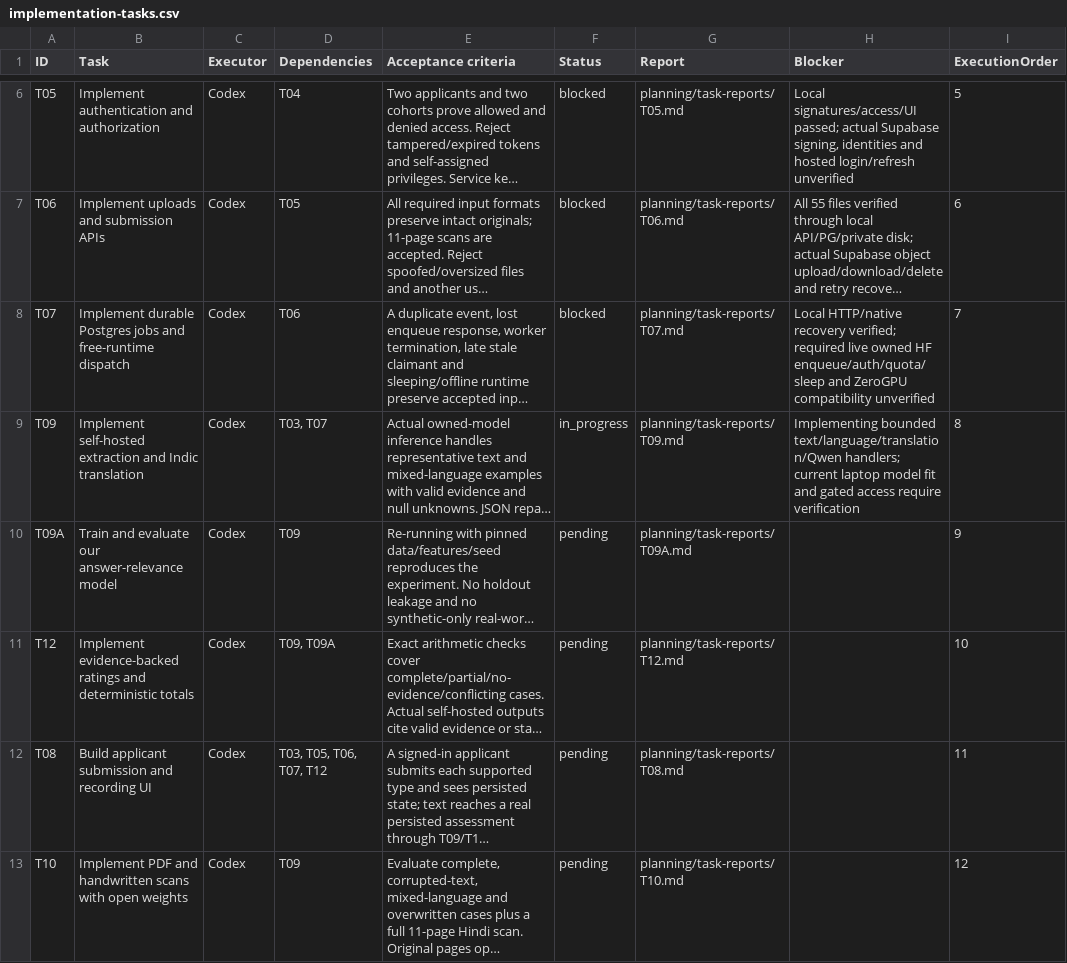
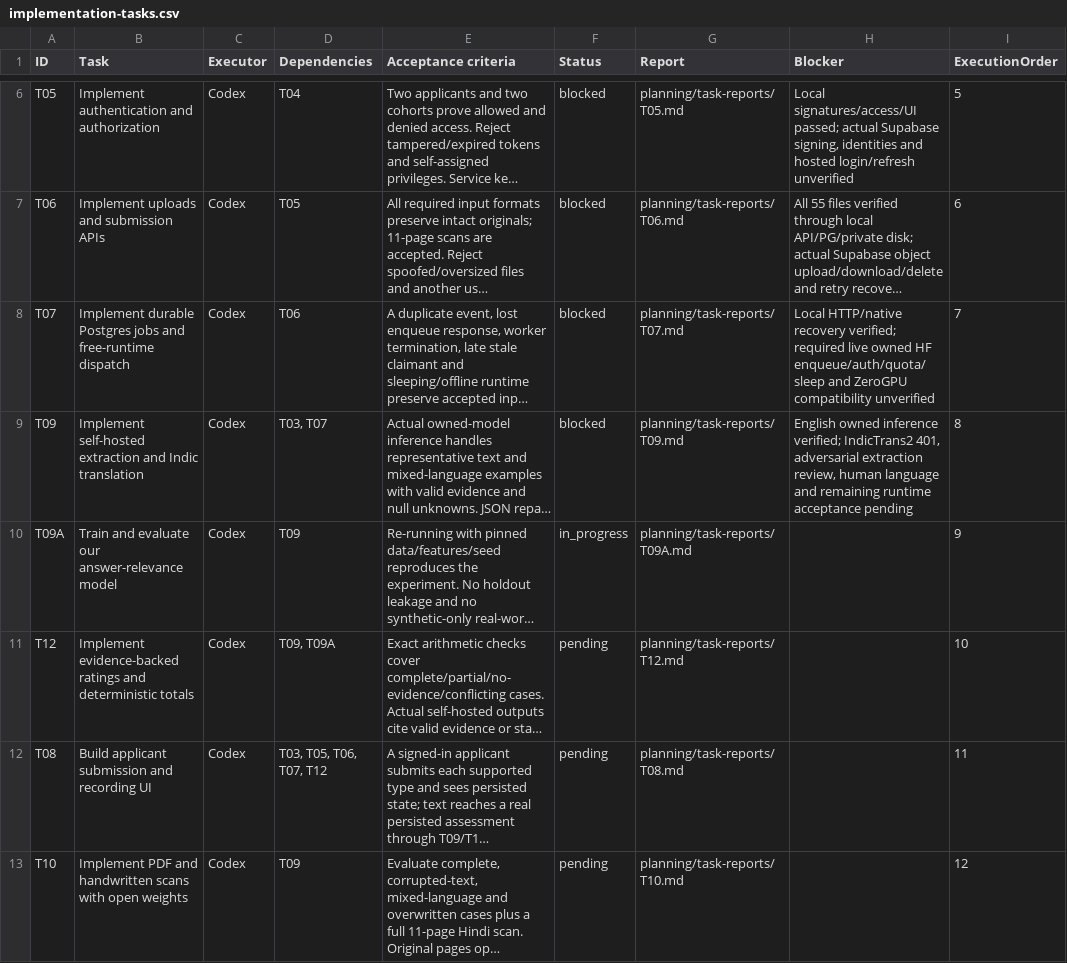
Before and after one commit to kushal-s0/odyssey, a CSV file: planning/implementation-tasks.csv, drawn as a sheet; only a part is shown, gaps mark what is left out; long unchanged cells end in …; the diff names each change by its address in the sheet, - before the commit and + after, or states it on an @@ line.

Commit message:
Verify owned text inference and repair Windows model transport

```diff
--- a/planning/implementation-tasks.csv
+++ b/planning/implementation-tasks.csv
-F9 (Status): in_progress
+F9 (Status): blocked
-H9 (Blocker): Implementing bounded text/language/translation/Qwen handlers; current laptop model fit and gated access require verification
+H9 (Blocker): English owned inference verified; IndicTrans2 401, adversarial extraction review, human language and remaining runtime acceptance pending
-F10 (Status): pending
+F10 (Status): in_progress
```
Also changed, not shown: 22 other files.
